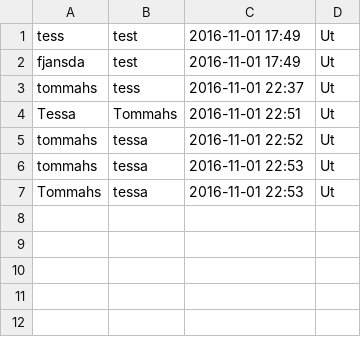
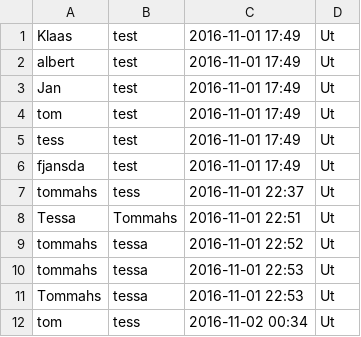
Before and after one commit to tommahs/TeamLolli, a CSV file: ReadyForAck.csv, drawn as a sheet.

```diff
--- a/ReadyForAck.csv
+++ b/ReadyForAck.csv
@@ -1 +1,5 @@
+Klaas;test;2016-11-01 17:49;Ut
+albert;test;2016-11-01 17:49;Ut
+Jan;test;2016-11-01 17:49;Ut
+tom;test;2016-11-01 17:49;Ut
 tess;test;2016-11-01 17:49;Ut
@@ -7 +11,2 @@ tommahs;tessa;2016-11-01 22:53;Ut
 Tommahs;tessa;2016-11-01 22:53;Ut
+tom;tess;2016-11-02 00:34;Ut
```
Also changed, not shown: 8 other files.
